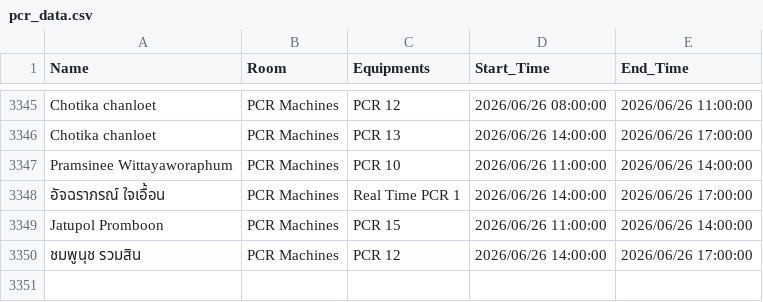
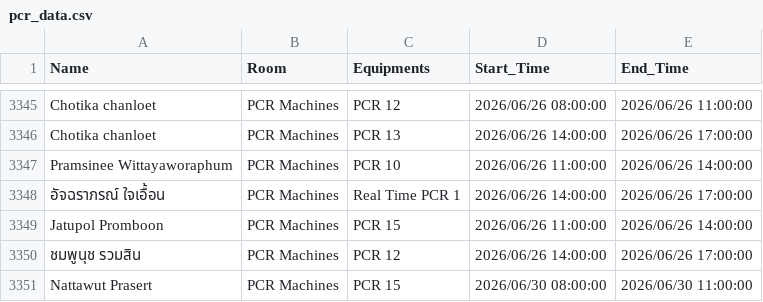
Before and after one commit to GeneticsKU/Lab-Equipments_Reservation, a CSV file: pcr_data.csv, drawn as a sheet; only a part is shown, gaps mark what is left out; the diff names each change by its address in the sheet, - before the commit and + after, or states it on an @@ line.

Commit message:
Update pcr_data.csv

```diff
--- a/pcr_data.csv
+++ b/pcr_data.csv
+row 3351: Nattawut Prasert | PCR Machines | PCR 15 | 2026/06/30 08:00:00 | 2026/06/30 11:00:00
```
